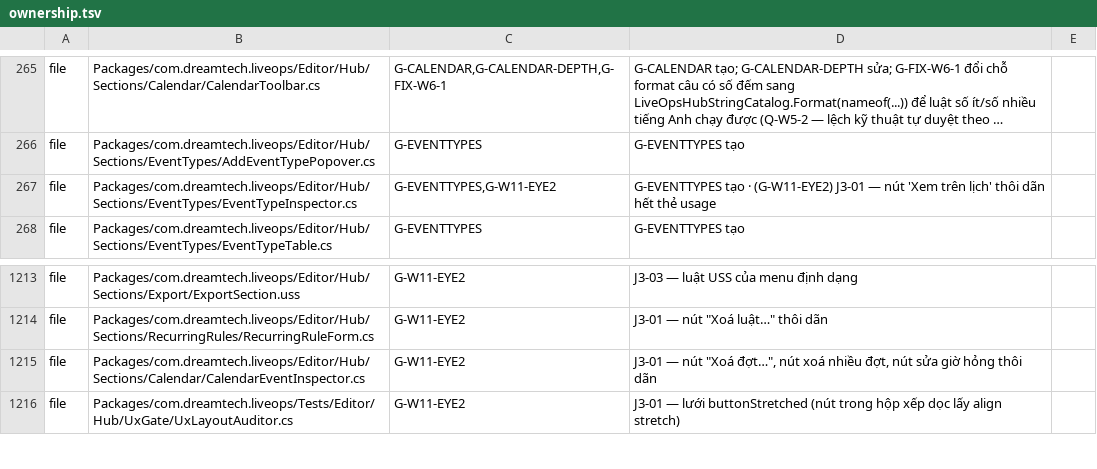
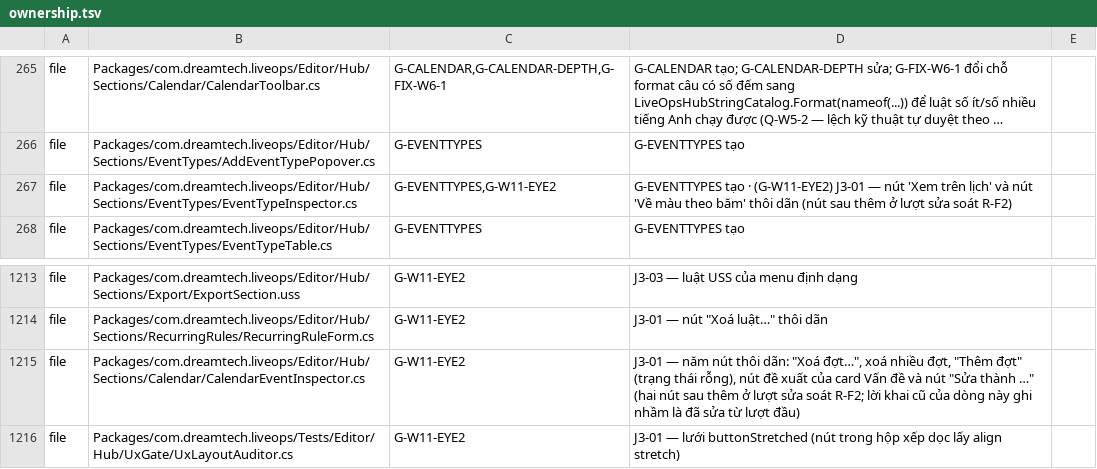
Before and after one commit to TeamAcMong/unity-liveops, a TSV file: tools/liveops-hub/ownership.tsv, drawn as a sheet; only a part is shown, gaps mark what is left out; long unchanged cells end in …; the diff names each change by its address in the sheet, - before the commit and + after, or states it on an @@ line.

```diff
--- a/tools/liveops-hub/ownership.tsv
+++ b/tools/liveops-hub/ownership.tsv
-D267: …trên lịch' thôi dãn hết thẻ usage
+D267: …trên lịch' và nút 'Về màu theo băm' thôi dãn (nút sau thêm ở lượt sửa soát R-F2)
-D1215: J3-01 — nút "Xoá đợt…", nút xoá nhiều đợt, nút sửa giờ hỏng thôi dãn
+D1215: J3-01 — năm nút thôi dãn: "Xoá đợt…", xoá nhiều đợt, "Thêm đợt" (trạng thái rỗng), nút đề xuất của card Vấn đề và nút "Sửa thành …" (hai nút sau thêm ở lượt sửa soát R-F2; lời khai cũ của dòng này ghi nhầm là đã sửa từ lượt đầu)
```
Also changed, not shown: 6 other files.
